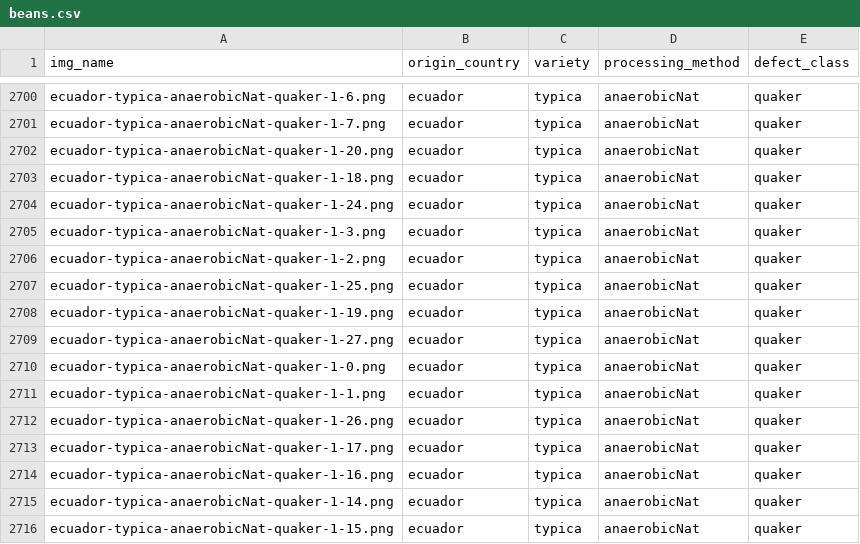
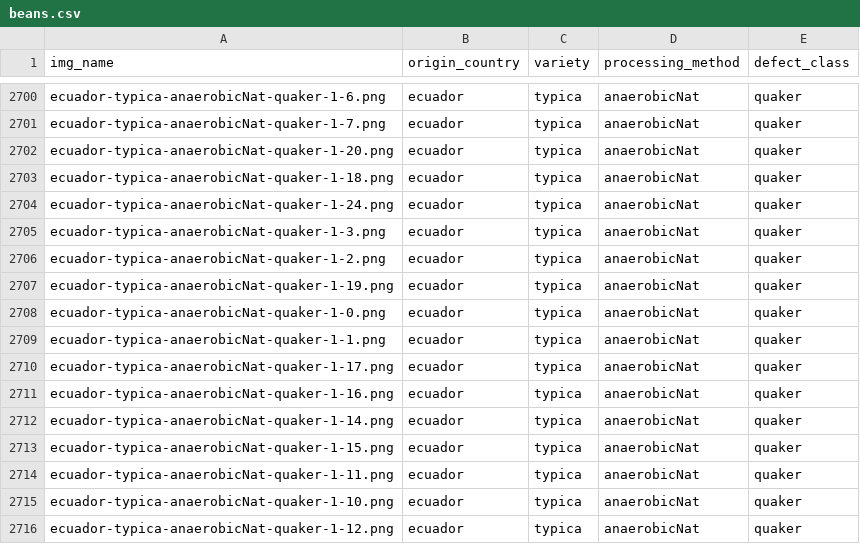
Before and after one commit to dont-text-me/PRBX-work, a CSV file: data/beans.csv, drawn as a sheet; only a part is shown, gaps mark what is left out; the shorter side is filled out with more unchanged rows.

```diff
--- a/data/beans.csv
+++ b/data/beans.csv
@@ -2706,8 +2706,5 @@ ecuador-typica-anaerobicNat-quaker-1-3.png,ecuador,typica,anaerobicNat,quaker
 ecuador-typica-anaerobicNat-quaker-1-2.png,ecuador,typica,anaerobicNat,quaker
-ecuador-typica-anaerobicNat-quaker-1-25.png,ecuador,typica,anaerobicNat,quaker
 ecuador-typica-anaerobicNat-quaker-1-19.png,ecuador,typica,anaerobicNat,quaker
-ecuador-typica-anaerobicNat-quaker-1-27.png,ecuador,typica,anaerobicNat,quaker
 ecuador-typica-anaerobicNat-quaker-1-0.png,ecuador,typica,anaerobicNat,quaker
 ecuador-typica-anaerobicNat-quaker-1-1.png,ecuador,typica,anaerobicNat,quaker
-ecuador-typica-anaerobicNat-quaker-1-26.png,ecuador,typica,anaerobicNat,quaker
 ecuador-typica-anaerobicNat-quaker-1-17.png,ecuador,typica,anaerobicNat,quaker
```
Also changed, not shown: 3 other files.
